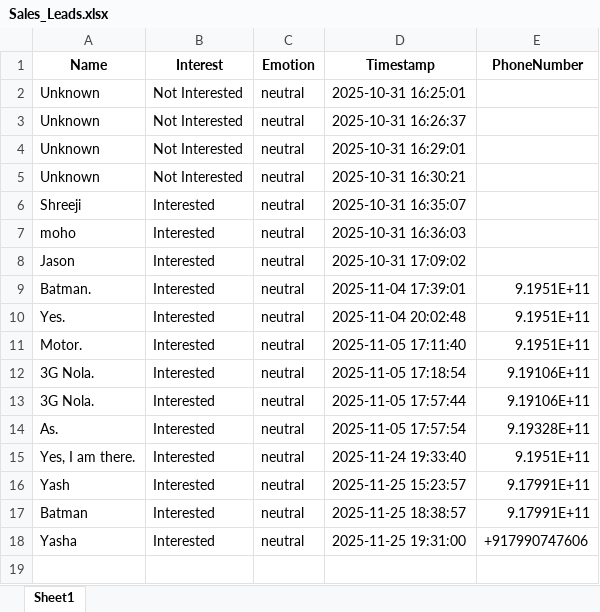
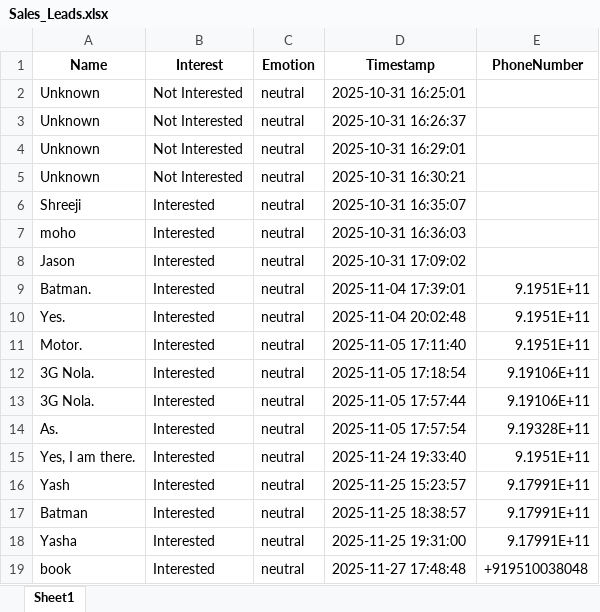
Before and after one commit to TrushilDev/SpeechSalesBot, an Excel workbook: Sales_Leads.xlsx, sheet Sheet1, drawn as a sheet; values as stored, in another font and other column widths than the file's, no borders; the diff names each change by its address in the sheet, - before the commit and + after, or states it on an @@ line.

```diff
--- a/Sales_Leads.xlsx (sheet Sheet1)
+++ b/Sales_Leads.xlsx (sheet Sheet1)
-E18 (PhoneNumber): +917990747606
+E18 (PhoneNumber): 9.17991E+11
+row 19: book | Interested | neutral | 2025-11-27 17:48:48 | +919510038048
```
Also changed, not shown: Sales_Conversation_Twilio.xlsx, call_summary.xlsx, 4 other files.
